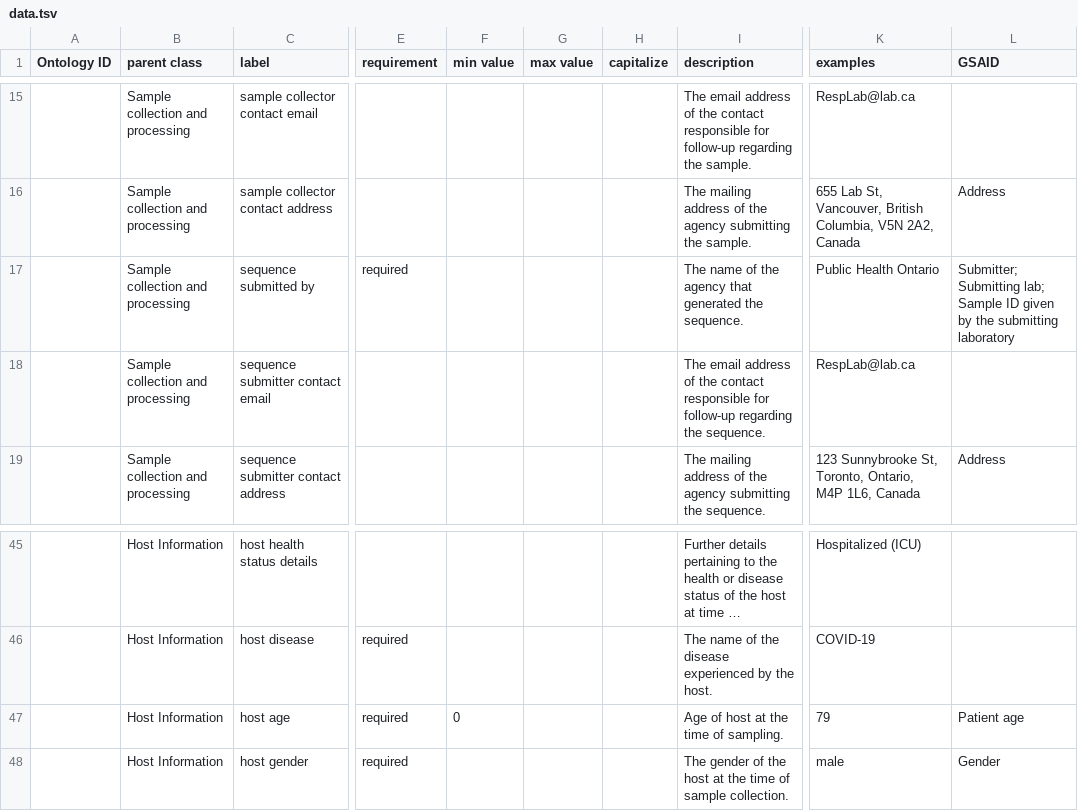
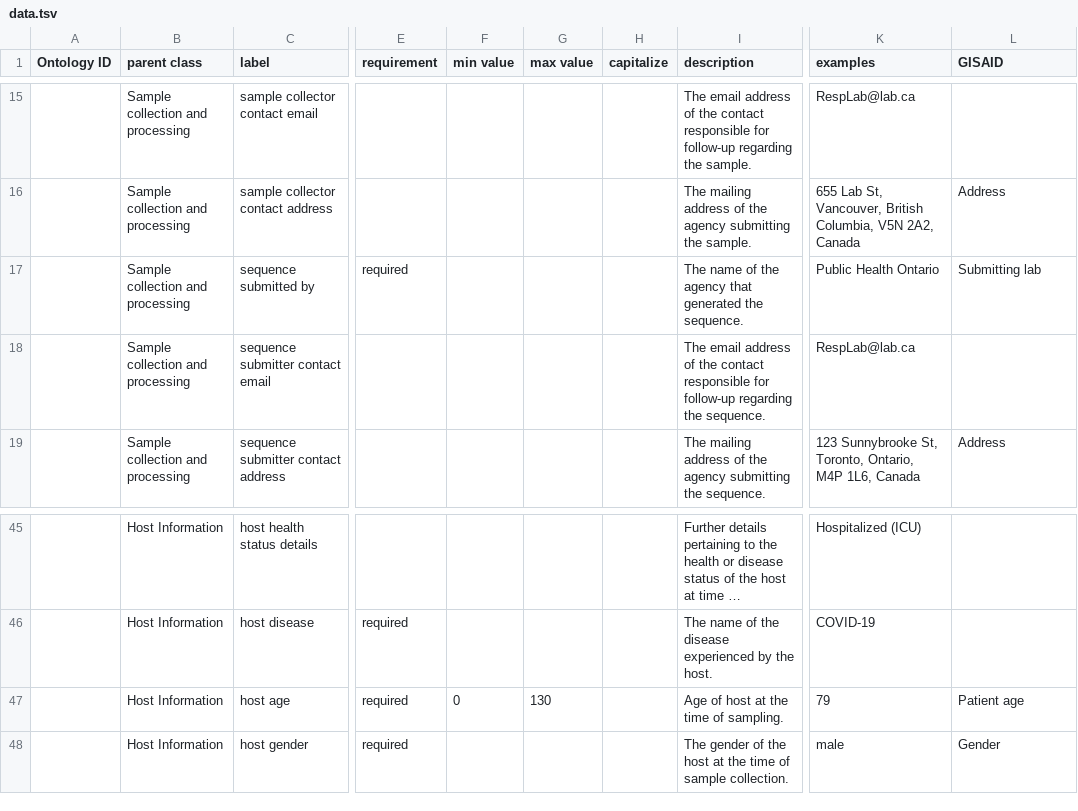
Before and after one commit to cidgoh/DataHarmonizer, a TSV file: data.tsv, drawn as a sheet; only a part is shown, gaps mark what is left out; long unchanged cells end in …; the diff names each change by its address in the sheet, - before the commit and + after, or states it on an @@ line.

Commit message:
decimal regex
and GISAID spelling

```diff
--- a/data.tsv
+++ b/data.tsv
-L1: GSAID
+L1: GISAID
-L17 (GISAID): Submitter; Submitting lab; Sample ID given by the submitting laboratory
+L17 (GISAID): Submitting lab
-G47 (max value): (empty)
+G47 (max value): 130
```
Also changed, not shown: 3 other files.
